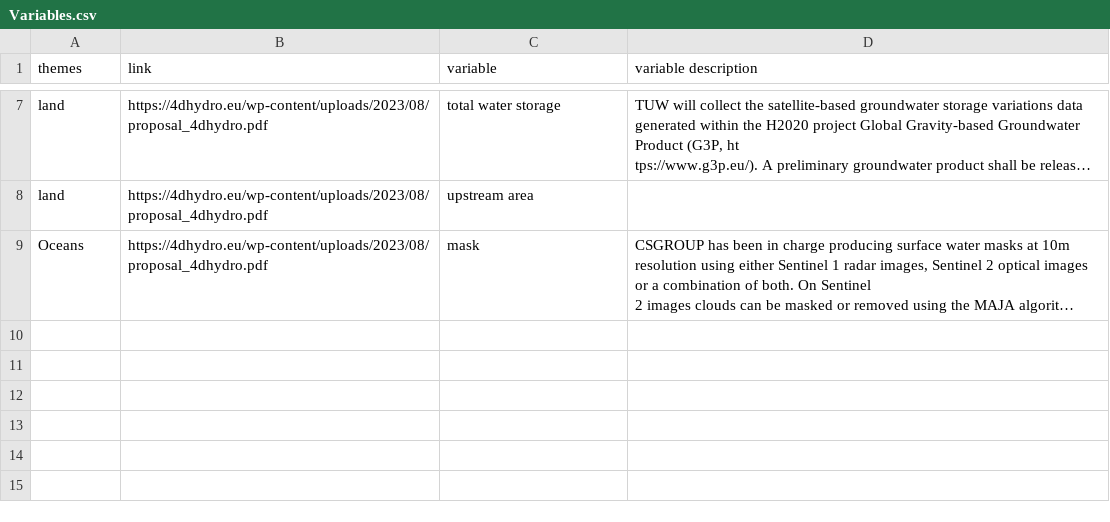
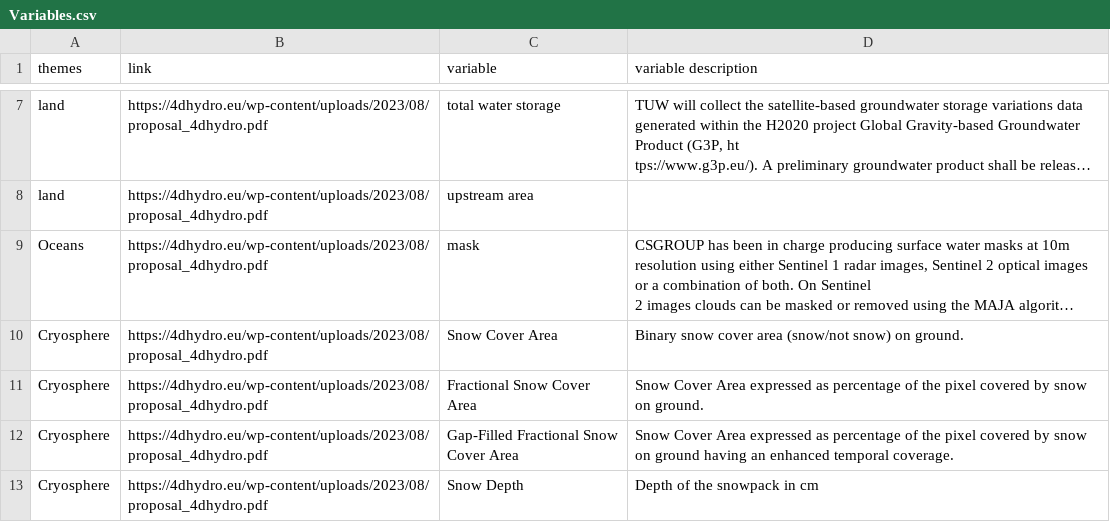
Before and after one commit to okoko-cs/4dhydro-open-science-catalog-metadata, a CSV file: csv/Variables.csv, drawn as a sheet; only a part is shown, gaps mark what is left out; long unchanged cells end in …; the diff names each change by its address in the sheet, - before the commit and + after, or states it on an @@ line.

```diff
--- a/csv/Variables.csv
+++ b/csv/Variables.csv
+row 10: Cryosphere | https://4dhydro.eu/wp-content/uploads/2023/08/proposal_4dhydro.pdf | Snow Cover Area | Binary snow cover area (snow/not snow) on ground.
+row 11: Cryosphere | https://4dhydro.eu/wp-content/uploads/2023/08/proposal_4dhydro.pdf | Fractional Snow Cover Area | Snow Cover Area expressed as percentage of the pixel covered by snow on ground.
+row 12: Cryosphere | https://4dhydro.eu/wp-content/uploads/2023/08/proposal_4dhydro.pdf | Gap-Filled Fractional Snow Cover Area | Snow Cover Area expressed as percentage of the pixel covered by snow on ground having an enhanced temporal coverage.
+row 13: Cryosphere | https://4dhydro.eu/wp-content/uploads/2023/08/proposal_4dhydro.pdf | Snow Depth | Depth of the snowpack in cm
```
Also changed, not shown: csv/EO Missions.csv, 1 other file.
